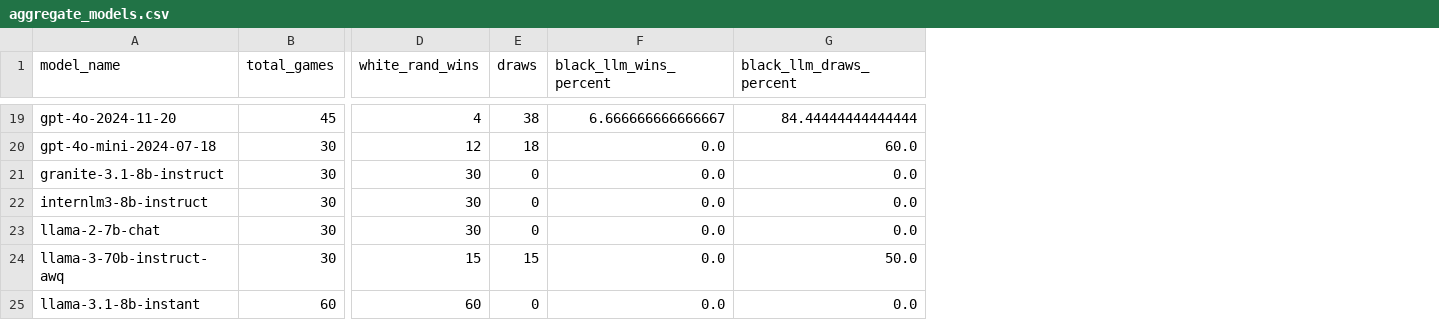
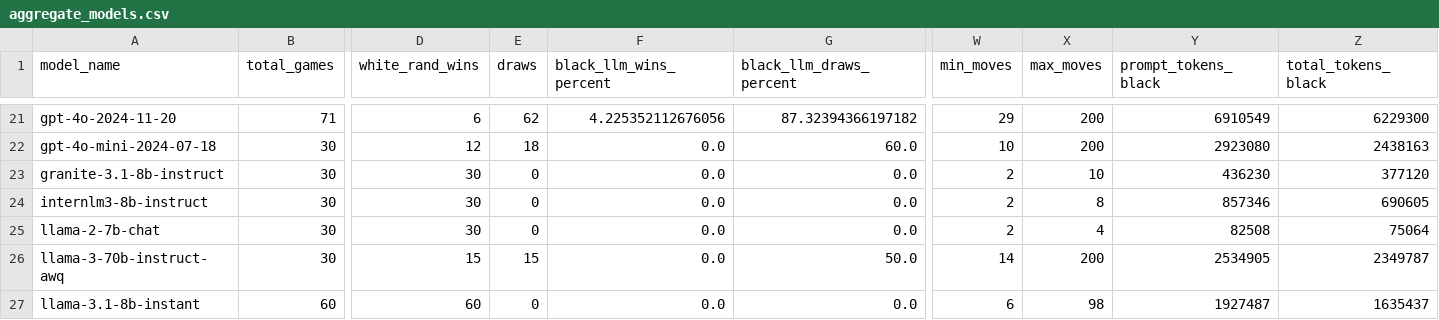
Before and after one commit to maxim-saplin/llm_chess, a CSV file: _logs/no_reflection/aggregate_models.csv, drawn as a sheet; only a part is shown, gaps mark what is left out; addresses are those after the commit; the diff covers the shown part only; the diff names each change by its address in the sheet, - before the commit and + after, or states it on an @@ line.

```diff
--- a/_logs/no_reflection/aggregate_models.csv
+++ b/_logs/no_reflection/aggregate_models.csv
+column W (min_moves), rows 21-27: 29 | 10 | 2 | 2 | 2 | 14 | 6
+column X (max_moves), rows 21-27: 200 | 200 | 10 | 8 | 4 | 200 | 98
+column Y (prompt_tokens_black), rows 21-27: 6910549 | 2923080 | 436230 | 857346 | 82508 | 2534905 | 1927487
+column Z (total_tokens_black), rows 21-27: 6229300 | 2438163 | 377120 | 690605 | 75064 | 2349787 | 1635437
-B21 (total_games): 45
+B21 (total_games): 71
-D21 (white_rand_wins): 4
+D21 (white_rand_wins): 6
-E21 (draws): 38
+E21 (draws): 62
-F21 (black_llm_wins_percent): 6.666666666666667
+F21 (black_llm_wins_percent): 4.225352112676056
-G21 (black_llm_draws_percent): 84.44444444444444
+G21 (black_llm_draws_percent): 87.32394366197182
```
Also changed, not shown: 2 added rows and 52 edited cells elsewhere in this file, 1 other file.
